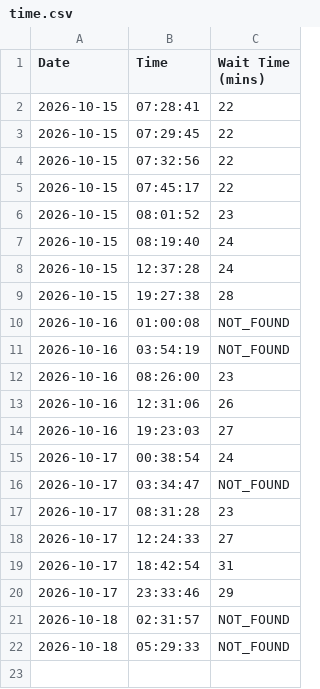
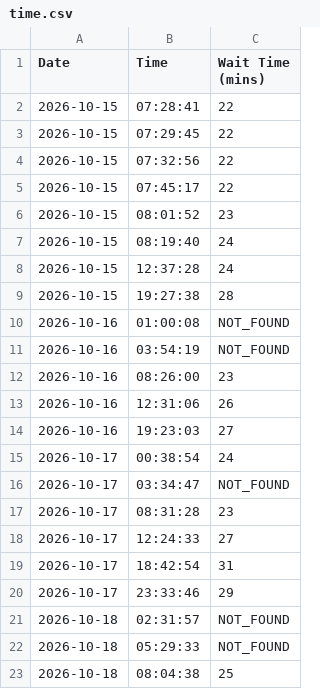
Before and after one commit to dbghelp/dbghelp.github.io, a CSV file: time.csv, drawn as a sheet; the diff names each change by its address in the sheet, - before the commit and + after, or states it on an @@ line.

```diff
--- a/time.csv
+++ b/time.csv
+row 23: 2026-10-18 | 08:04:38 | 25
```
